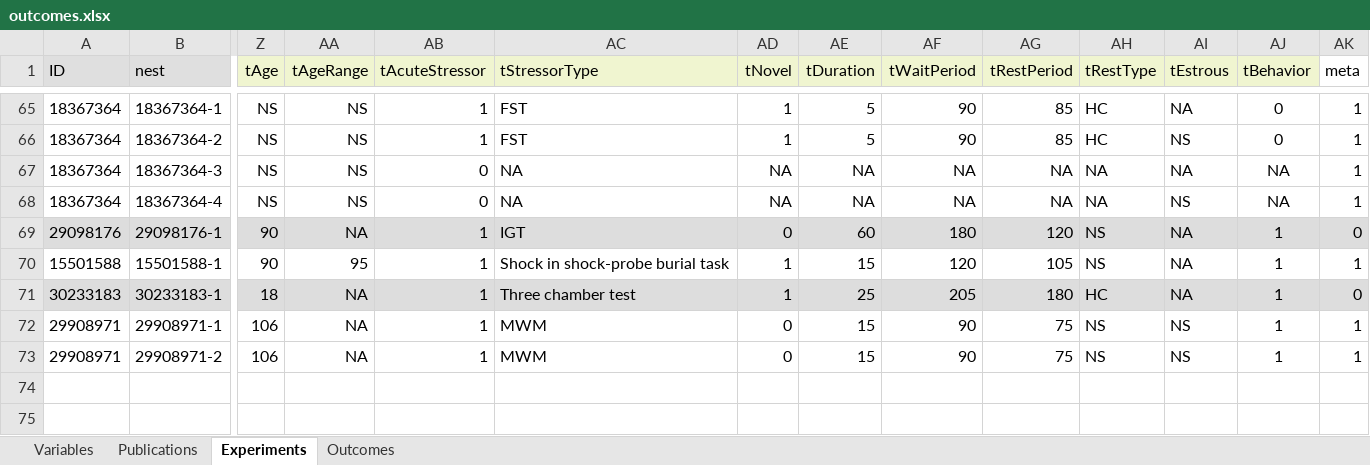
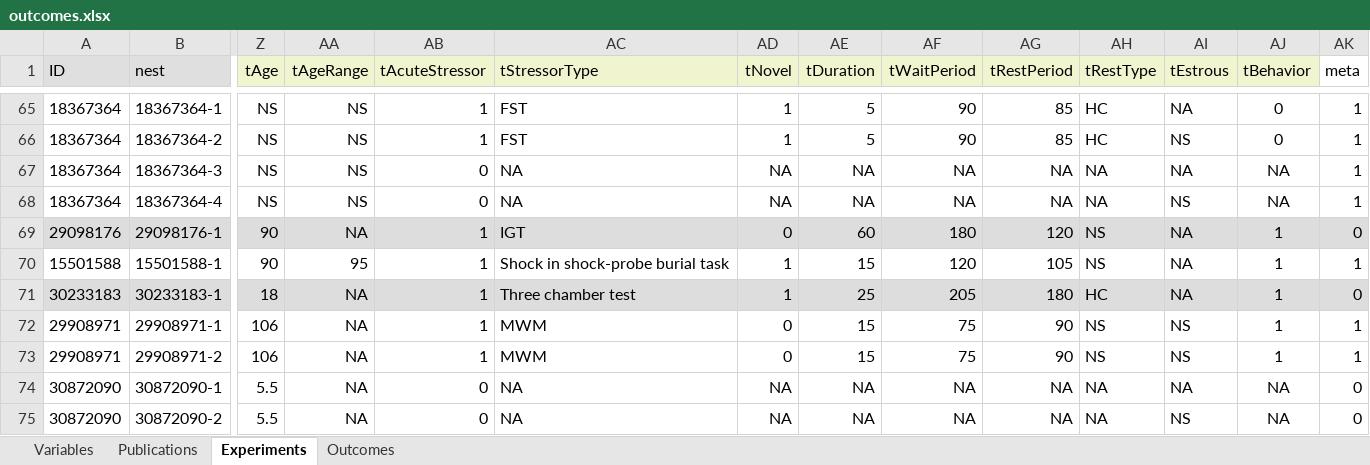
Before and after one commit to valeriabonapersona/mIEG, an Excel workbook: data/raw/outcomes.xlsx, sheet Experiments, drawn as a sheet; only a part is shown, gaps mark what is left out; values as stored, in another font and other column widths than the file's, no borders; rows hold the shown columns only; the diff covers the shown part only; the diff names each change by its address in the sheet, - before the commit and + after, or states it on an @@ line.

```diff
--- a/data/raw/outcomes.xlsx (sheet Experiments)
+++ b/data/raw/outcomes.xlsx (sheet Experiments)
-AF72:AF73 (tWaitPeriod): 90
+AF72:AF73 (tWaitPeriod): 75
-AG72:AG73 (tRestPeriod): 75
+AG72:AG73 (tRestPeriod): 90
+row 74: 30872090 | 30872090-1 | 5.5 | NA | 0 | NA | NA | NA | NA | NA | NA | NA | NA | 0
+row 75: 30872090 | 30872090-2 | 5.5 | NA | 0 | NA | NA | NA | NA | NA | NA | NS | NA | 0
```
Also changed, not shown: 4 added rows and 23 edited cells elsewhere in this sheet, sheet Outcomes, sheet Variables, sheet Publications.
